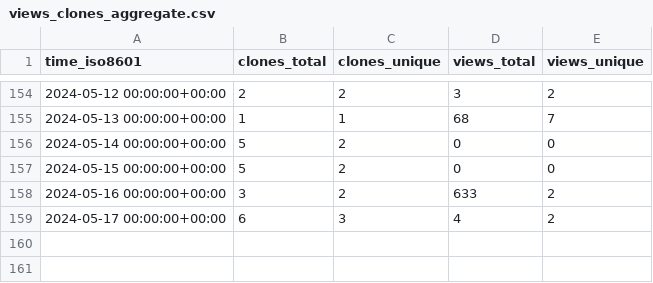
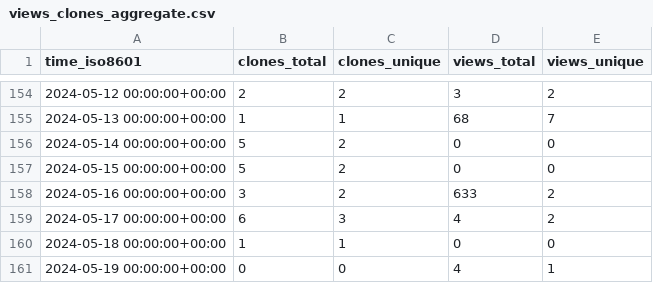
Before and after one commit to att/qujata, a CSV file: att/qujata/ghrs-data/views_clones_aggregate.csv, drawn as a sheet; only a part is shown, gaps mark what is left out.

```diff
--- a/att/qujata/ghrs-data/views_clones_aggregate.csv
+++ b/att/qujata/ghrs-data/views_clones_aggregate.csv
@@ -159 +159,3 @@ time_iso8601,clones_total,clones_unique,views_total,views_unique
 2024-05-17 00:00:00+00:00,6,3,4,2
+2024-05-18 00:00:00+00:00,1,1,0,0
+2024-05-19 00:00:00+00:00,0,0,4,1
```
Also changed, not shown: 1 other file.
